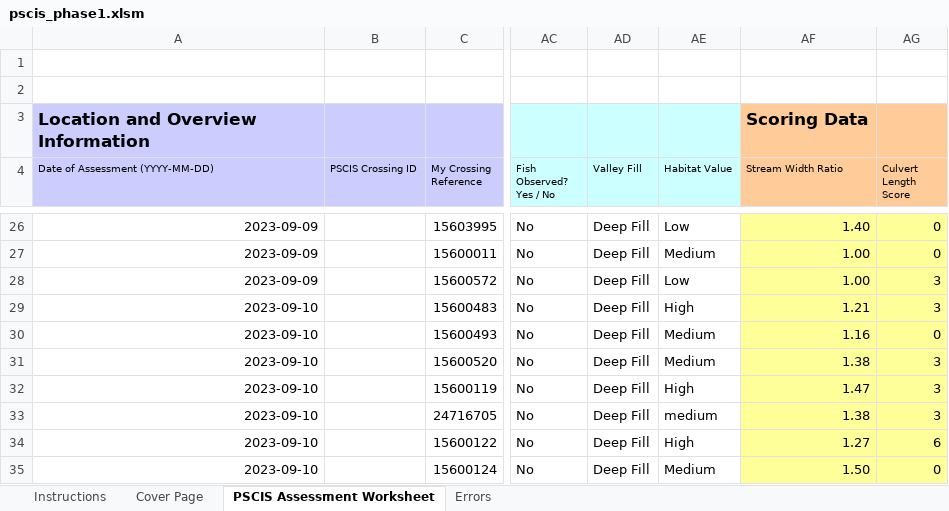
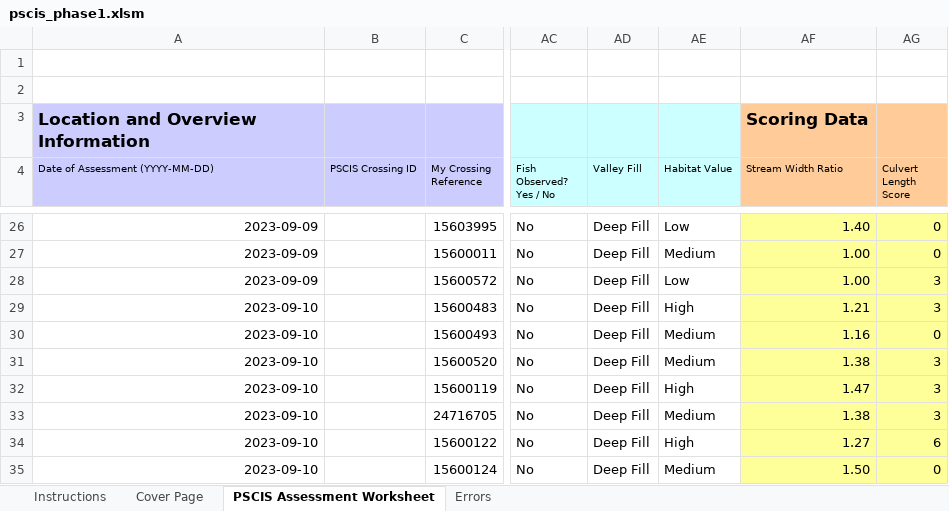
Before and after one commit to lucy-schick/fish_passage_fraser_2023_reporting, an Excel workbook: data/pscis_phase1.xlsm, sheet PSCIS Assessment Worksheet, drawn as a sheet; only a part is shown, gaps mark what is left out; values as stored, in another font and other column widths than the file's, no borders; charts and pictures and conditional formats not drawn; the diff names each change by its address in the sheet, - before the commit and + after, or states it on an @@ line.

Commit message:
fix medium again.  fixed in q so not sure what happened

```diff
--- a/data/pscis_phase1.xlsm (sheet PSCIS Assessment Worksheet)
+++ b/data/pscis_phase1.xlsm (sheet PSCIS Assessment Worksheet)
-AE33 (Habitat Value): medium
+AE33 (Habitat Value): Medium
```
Also changed, not shown: 1 other file.
